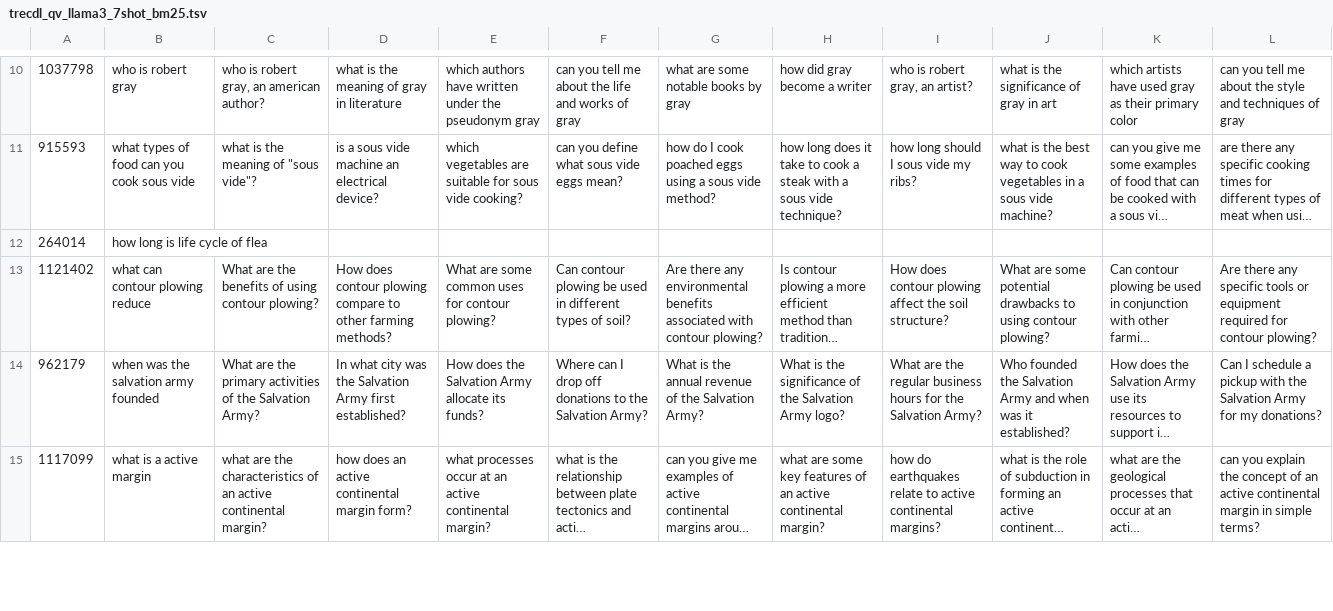
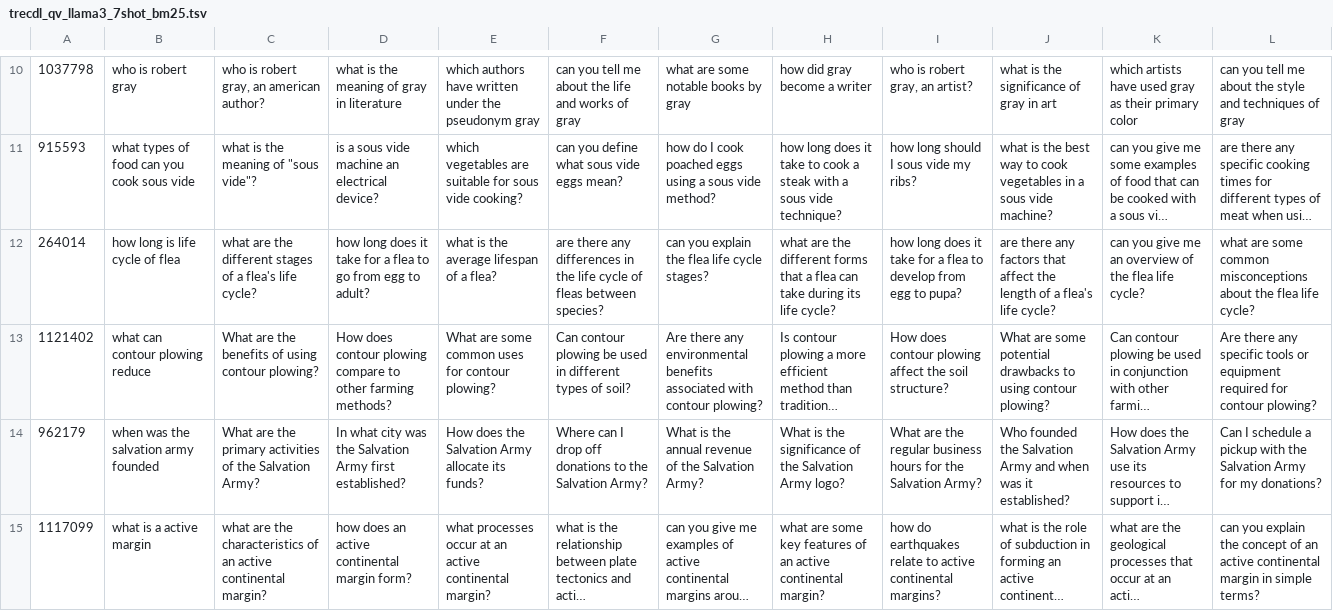
Before and after one commit to DanielTian97/KNN-QPP, a TSV file: variants/trecdl_qv_llama3_7shot_bm25.tsv, drawn as a sheet; only a part is shown, gaps mark what is left out; long unchanged cells end in …; the diff names each change by its address in the sheet, - before the commit and + after, or states it on an @@ line.

```diff
--- a/variants/trecdl_qv_llama3_7shot_bm25.tsv
+++ b/variants/trecdl_qv_llama3_7shot_bm25.tsv
-C12: (empty)
+C12: what are the different stages of a flea's life cycle?
-D12: (empty)
+D12: how long does it take for a flea to go from egg to adult?
-E12: (empty)
+E12: what is the average lifespan of a flea?
-F12: (empty)
+F12: are there any differences in the life cycle of fleas between species?
-G12: (empty)
+G12: can you explain the flea life cycle stages?
-H12: (empty)
+H12: what are the different forms that a flea can take during its life cycle?
-I12: (empty)
+I12: how long does it take for a flea to develop from egg to pupa?
-J12: (empty)
+J12: are there any factors that affect the length of a flea's life cycle?
-K12: (empty)
+K12: can you give me an overview of the flea life cycle?
-L12: (empty)
+L12: what are some common misconceptions about the flea life cycle?
```
Also changed, not shown: variants/trecdl_qv_llama3_10shot_bm25r.tsv, variants/trecdl_qv_llama3_6shot_sbert.tsv, 1 other file.
